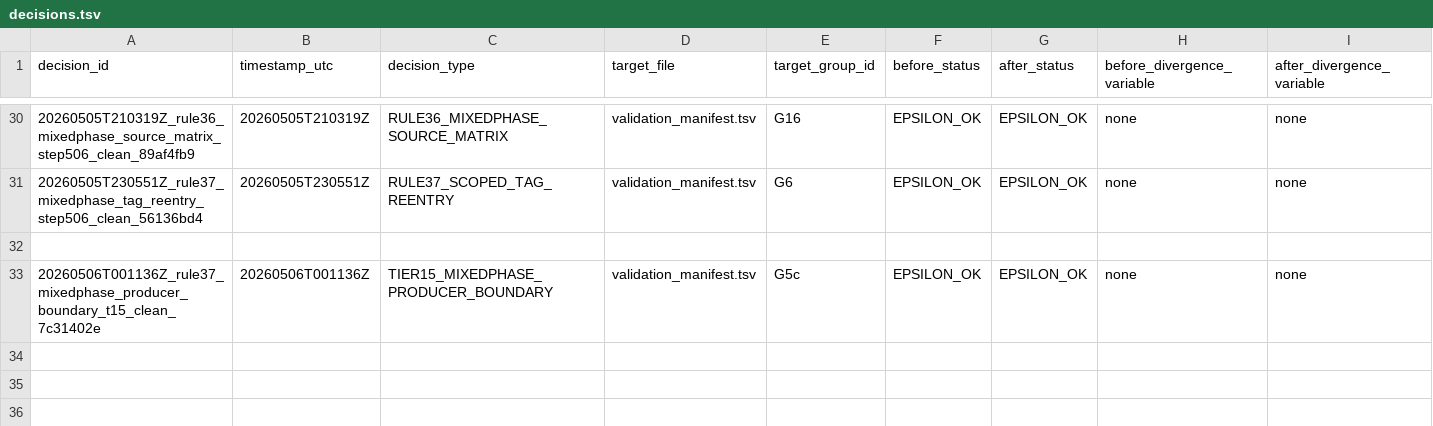
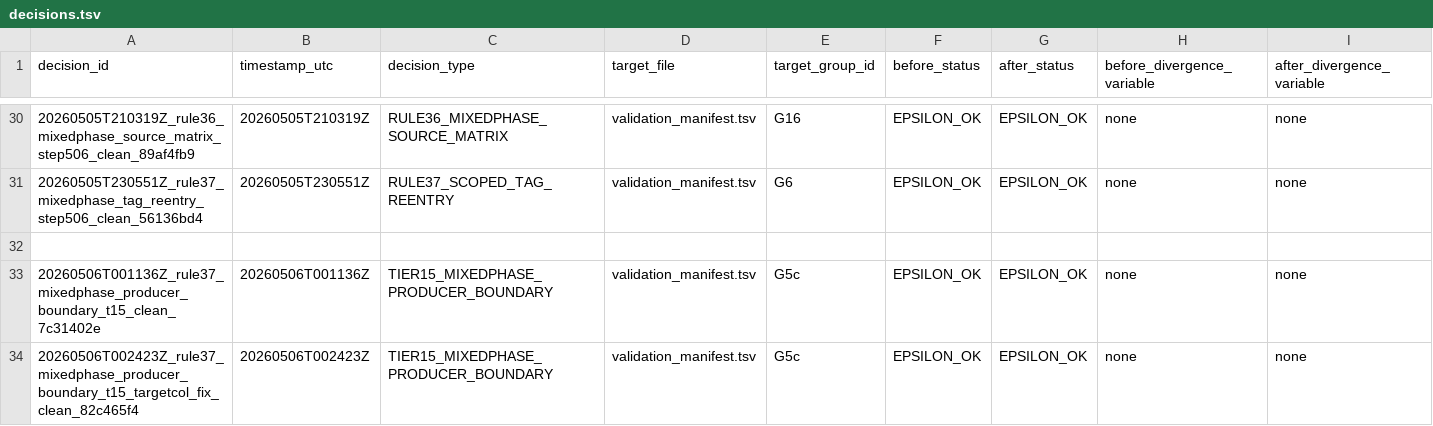
Before and after one commit to erf-model/ERF, a TSV file: Docs/wsm6_deep_dive/decisions.tsv, drawn as a sheet; only a part is shown, gaps mark what is left out; rows hold the shown columns only; the diff names each change by its address in the sheet, - before the commit and + after, or states it on an @@ line.

```diff
--- a/Docs/wsm6_deep_dive/decisions.tsv
+++ b/Docs/wsm6_deep_dive/decisions.tsv
+row 34: 20260506T002423Z_rule37_mixedphase_producer_boundary_t15_targetcol_fix_clean_82c465f4 | 20260506T002423Z | TIER15_MIXEDPHASE_PRODUCER_BOUNDARY | validation_manifest.tsv | G5c | EPSILON_OK | EPSILON_OK | none | none
```
Also changed, not shown: Docs/wsm6_deep_dive/executions.tsv.
